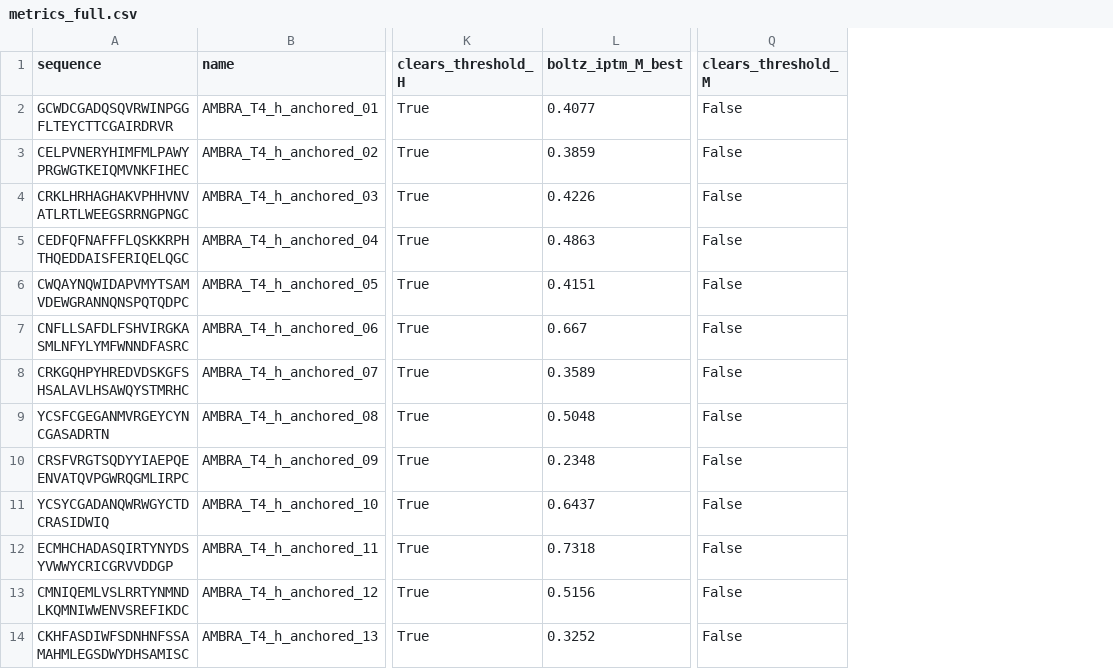
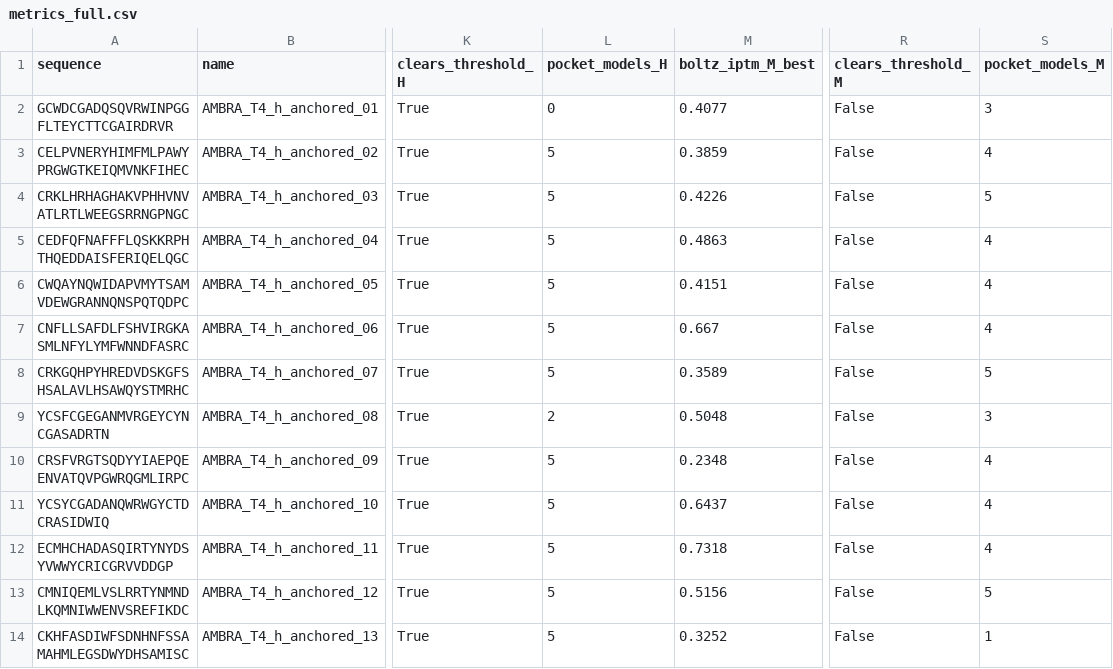
Before and after one commit to piripocchio8/AMBRALab_Chino_Challenge2026, a CSV file: Target_4/metrics_full.csv, drawn as a sheet; only a part is shown, gaps mark what is left out; the diff names each change by its address in the sheet, - before the commit and + after, or states it on an @@ line.

Commit message:
Report declared-pocket engagement, which separates designs ipTM does not
metrics_full.csv gains pocket_models_H / pocket_models_M: in how many of the five models the
binder comes within 8 A of any of that design's own declared pocket residues. Reported for every
design and gating none -- the pocket was a soft 8 A prior with force:false, so a pose that misses
it is a fact about the pose, not a violation.

It separates what ipTM does not. Nineteen of twenty engage their declared pocket on H in at least
one model, most in all five. The exception is the TOP-RANKED design: AMBRA_T4_h_anchored_01 has the
highest ipTM in the deposit, 0.848 on H, and touches its declared Tyr20 in NONE of its five models.
The oracle is confident about an interface somewhere other than the site that design was aimed at.

It keeps its ranked position: the ranking rule was fixed before this column was computed, and
re-cutting the band on a measurement invented afterwards would be fitting the rule to the result.
The column is published beside it instead, and README and docs/metrics.md say plainly what it means.

```diff
--- a/Target_4/metrics_full.csv
+++ b/Target_4/metrics_full.csv
+column L (pocket_models_H), rows 2-14: 0 | 5 | 5 | 5 | 5 | 5 | 5 | 2 | 5 | 5 | 5 | 5 | 5
+column S (pocket_models_M), rows 2-14: 3 | 4 | 5 | 4 | 4 | 4 | 5 | 3 | 4 | 4 | 4 | 5 | 1
```
Also changed, not shown: 22 other files.
